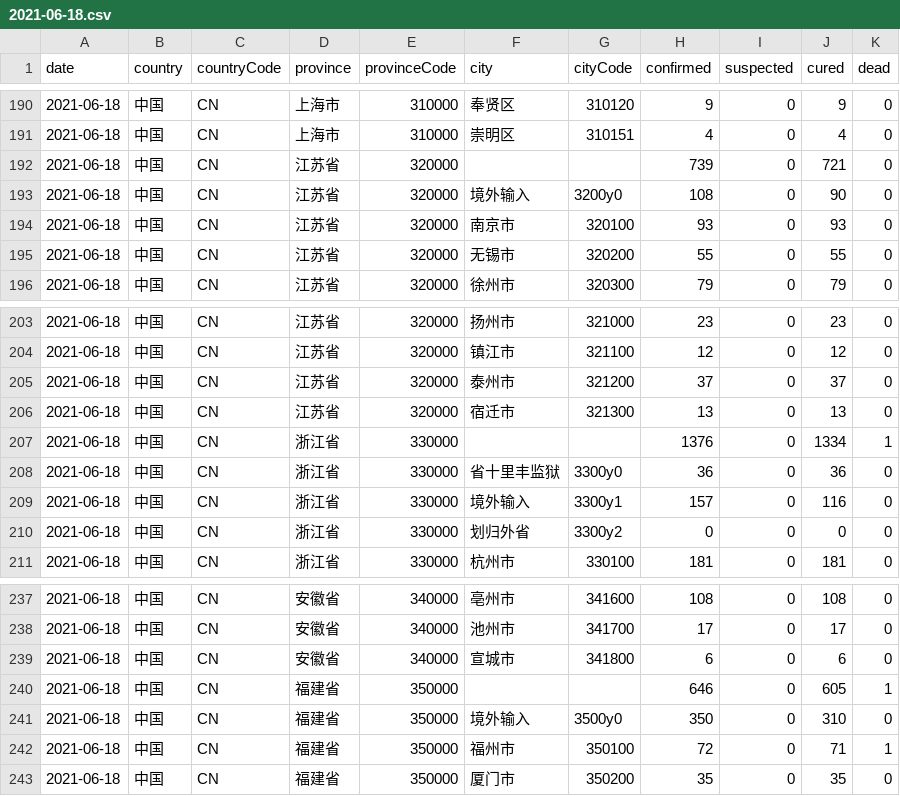
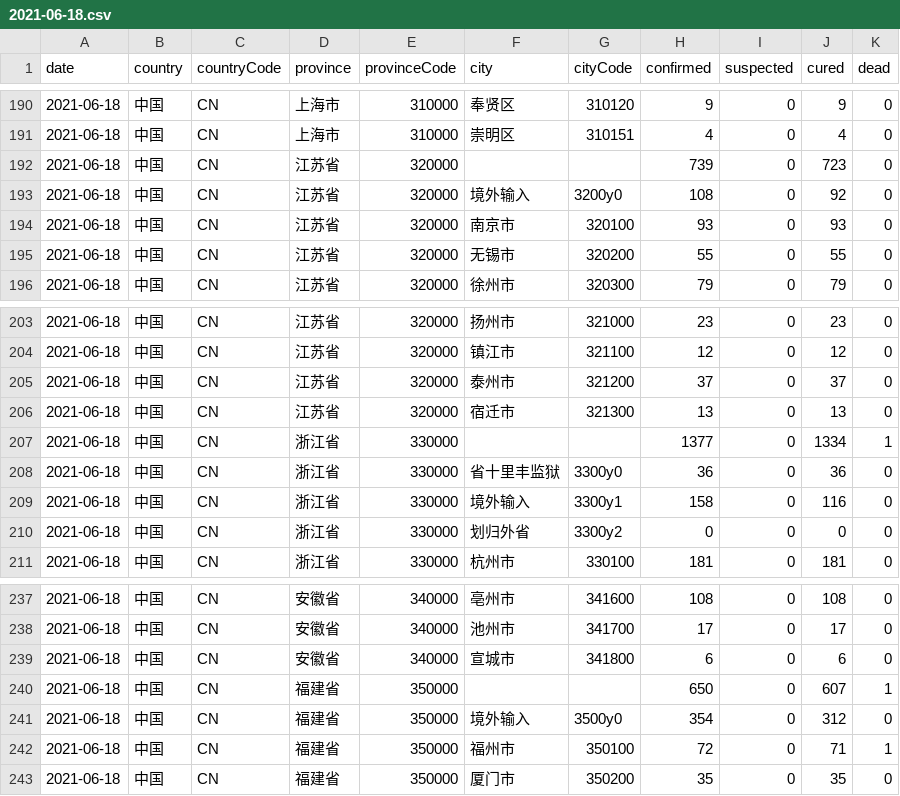
Before and after one commit to herman6888/Wuhan-2019-nCoV, a CSV file: Data/2021-06-18.csv, drawn as a sheet; only a part is shown, gaps mark what is left out.

```diff
--- a/Data/2021-06-18.csv
+++ b/Data/2021-06-18.csv
@@ -191,4 +191,4 @@ date,country,countryCode,province,provinceCode,city,cityCode,confirmed,suspected
 2021-06-18,中国,CN,上海市,310000,崇明区,310151,4,0,4,0
-2021-06-18,中国,CN,江苏省,320000,,,739,0,721,0
-2021-06-18,中国,CN,江苏省,320000,境外输入,3200y0,108,0,90,0
+2021-06-18,中国,CN,江苏省,320000,,,739,0,723,0
+2021-06-18,中国,CN,江苏省,320000,境外输入,3200y0,108,0,92,0
 2021-06-18,中国,CN,江苏省,320000,南京市,320100,93,0,93,0
@@ -206,5 +206,5 @@ date,country,countryCode,province,provinceCode,city,cityCode,confirmed,suspected
 2021-06-18,中国,CN,江苏省,320000,宿迁市,321300,13,0,13,0
-2021-06-18,中国,CN,浙江省,330000,,,1376,0,1334,1
+2021-06-18,中国,CN,浙江省,330000,,,1377,0,1334,1
 2021-06-18,中国,CN,浙江省,330000,省十里丰监狱,3300y0,36,0,36,0
-2021-06-18,中国,CN,浙江省,330000,境外输入,3300y1,157,0,116,0
+2021-06-18,中国,CN,浙江省,330000,境外输入,3300y1,158,0,116,0
 2021-06-18,中国,CN,浙江省,330000,划归外省,3300y2,0,0,0,0
@@ -239,4 +239,4 @@ date,country,countryCode,province,provinceCode,city,cityCode,confirmed,suspected
 2021-06-18,中国,CN,安徽省,340000,宣城市,341800,6,0,6,0
-2021-06-18,中国,CN,福建省,350000,,,646,0,605,1
-2021-06-18,中国,CN,福建省,350000,境外输入,3500y0,350,0,310,0
+2021-06-18,中国,CN,福建省,350000,,,650,0,607,1
+2021-06-18,中国,CN,福建省,350000,境外输入,3500y0,354,0,312,0
 2021-06-18,中国,CN,福建省,350000,福州市,350100,72,0,71,1
```
Also changed, not shown: 2 other files.
